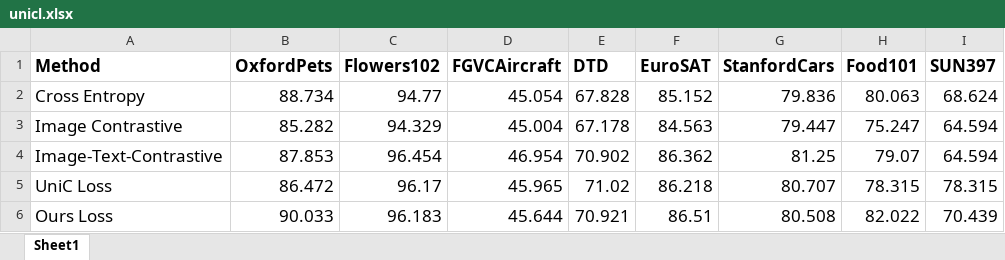
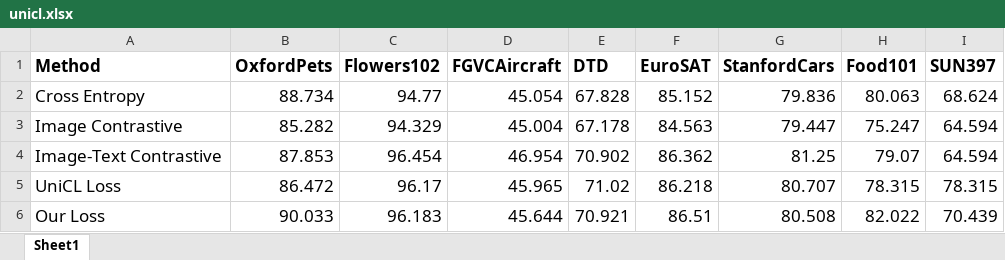
Before and after one commit to Jingchensun/Intro-Machine-Learning, an Excel workbook: input/unicl.xlsx, sheet Sheet1, drawn as a sheet; only a part is shown; values as stored, in another font and other column widths than the file's, no borders; the diff names each change by its address in the sheet, - before the commit and + after, or states it on an @@ line.

```diff
--- a/input/unicl.xlsx (sheet Sheet1)
+++ b/input/unicl.xlsx (sheet Sheet1)
-A4 (Method): Image-Text-Contrastive
+A4 (Method): Image-Text Contrastive
-A5 (Method): UniC Loss
+A5 (Method): UniCL Loss
-A6 (Method): Ours Loss
+A6 (Method): Our Loss
```
Also changed, not shown: input/ablition.xlsx, 1 other file.
